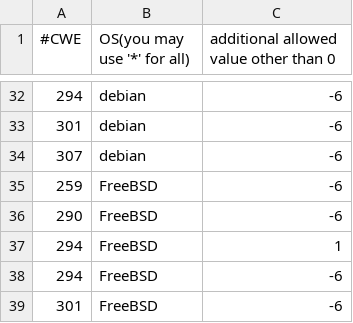
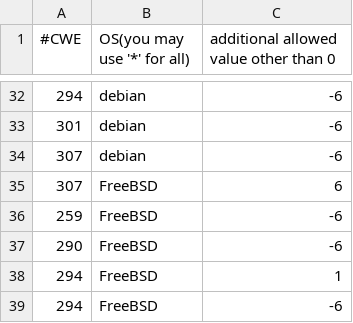
Before and after one commit to GaloisInc/BESSPIN-Tool-Suite, a CSV file: fett/cwesEvaluation/validScoresGFE.csv, drawn as a sheet; only a part is shown, gaps mark what is left out; the shorter side is filled out with more unchanged rows.

Commit message:
307 none is accepted on FreeBSD

```diff
--- a/fett/cwesEvaluation/validScoresGFE.csv
+++ b/fett/cwesEvaluation/validScoresGFE.csv
@@ -34,2 +34,3 @@
 307,debian,-6
+307,FreeBSD,6
 259,FreeBSD,-6
```
